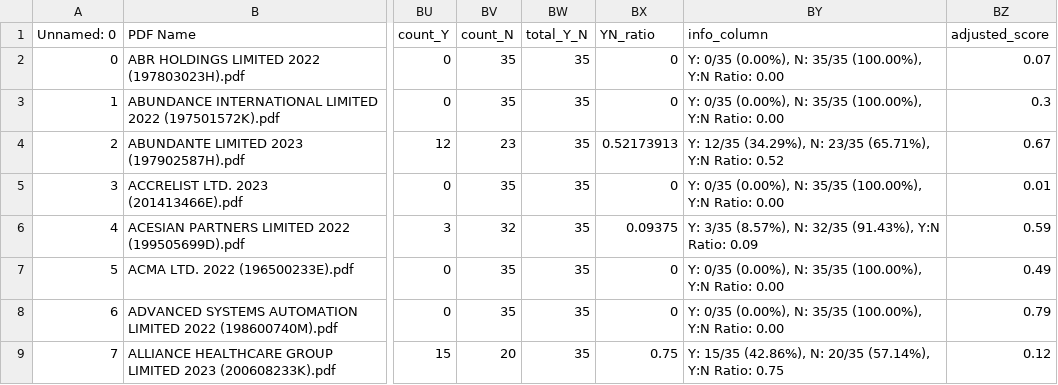
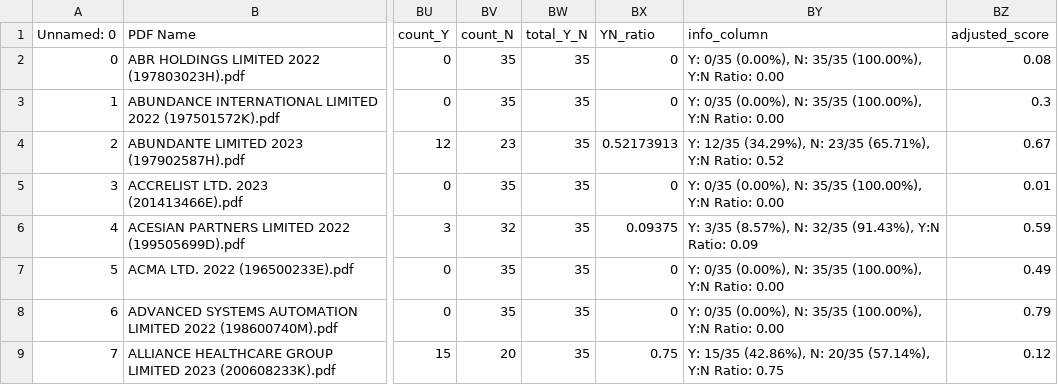
Before and after one commit to Michaelwwk/ssicsync, a CSV file: models/classificationModel/modelOutputFiles/pdfModelFinalOutputs.csv, drawn as a sheet; only a part is shown, gaps mark what is left out; the diff names each change by its address in the sheet, - before the commit and + after, or states it on an @@ line.

Commit message:
Update pdfModelFinalOutputs.csv

```diff
--- a/models/classificationModel/modelOutputFiles/pdfModelFinalOutputs.csv
+++ b/models/classificationModel/modelOutputFiles/pdfModelFinalOutputs.csv
-BZ2 (adjusted_score): 0.07
+BZ2 (adjusted_score): 0.08
```
